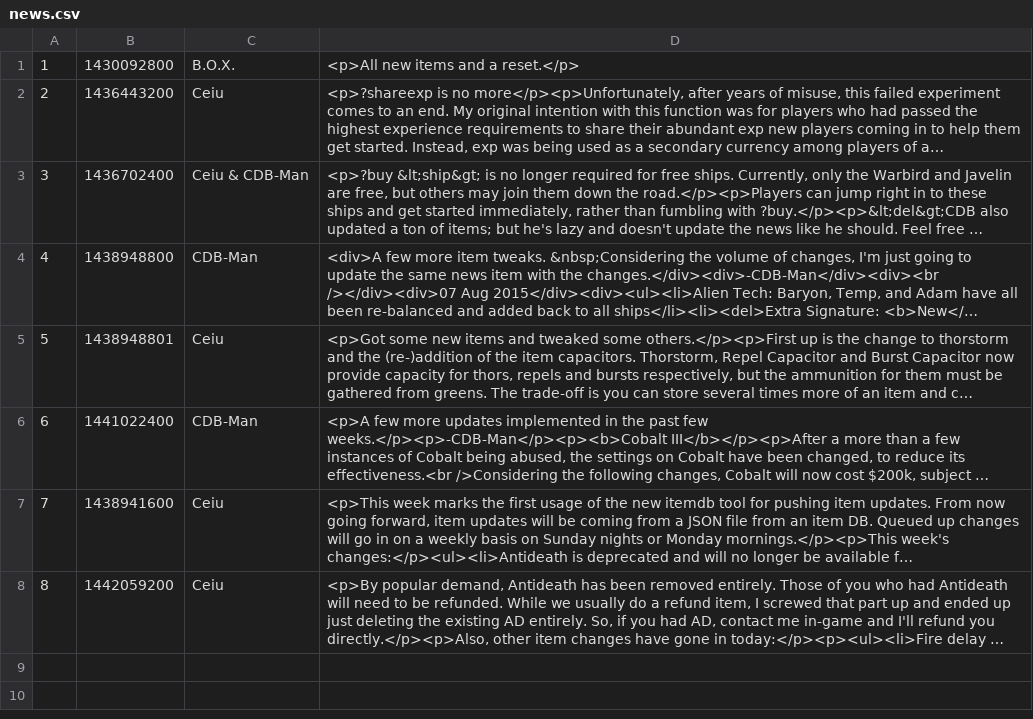
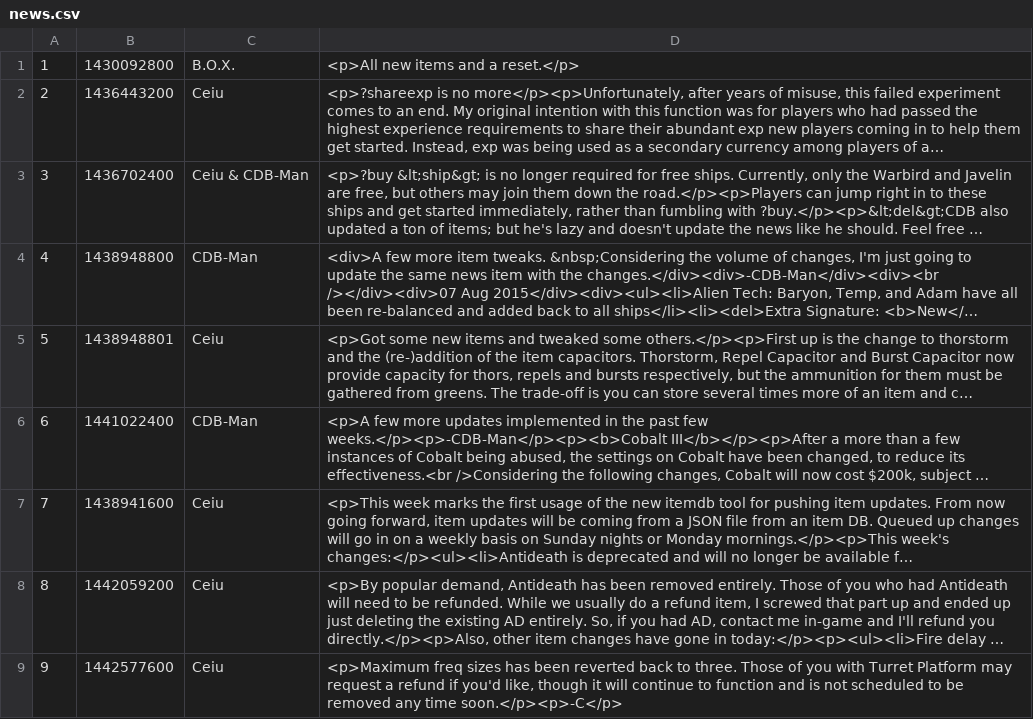
Before and after one commit to jstnryan/hs-website, a CSV file: news/csv/news.csv, drawn as a sheet; long unchanged cells end in …; the diff names each change by its address in the sheet, - before the commit and + after, or states it on an @@ line.

Commit message:
Site relaunch
The domain name transfer between nn and myself was finally completed,
and this will be the first commit pushed to a live site under the new
domain.

- Added Google Analytics tracking code (sorry Google haters)
- Updated news.txt

```diff
--- a/news/csv/news.csv
+++ b/news/csv/news.csv
+row 9: 9 | 1442577600 | Ceiu | <p>Maximum freq sizes has been reverted back to three. Those of you with Turret Platform may request a refund if you'd like, though it will continue to function and is not scheduled to be removed any time soon.</p><p>-C</p>
```
Also changed, not shown: 2 other files.
